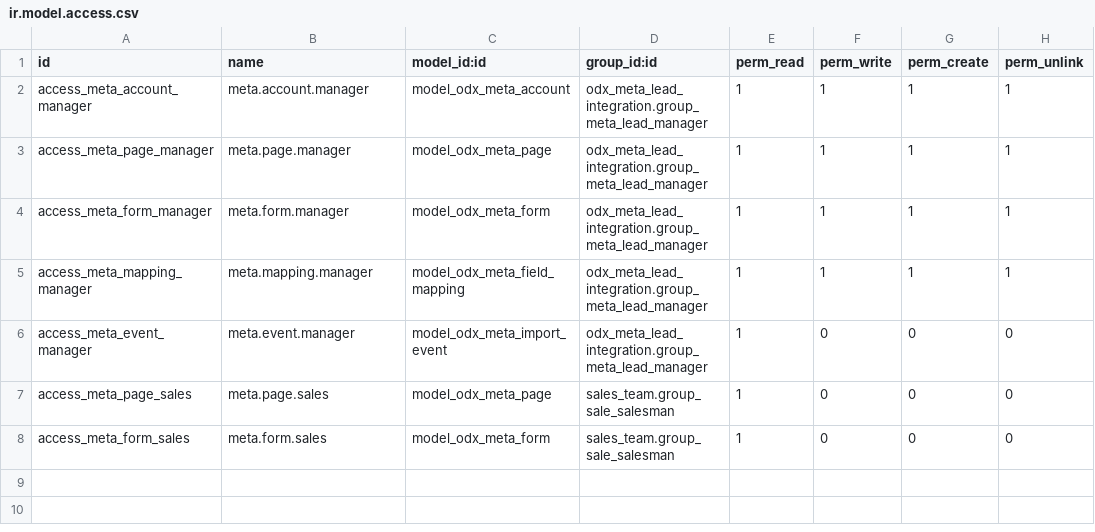
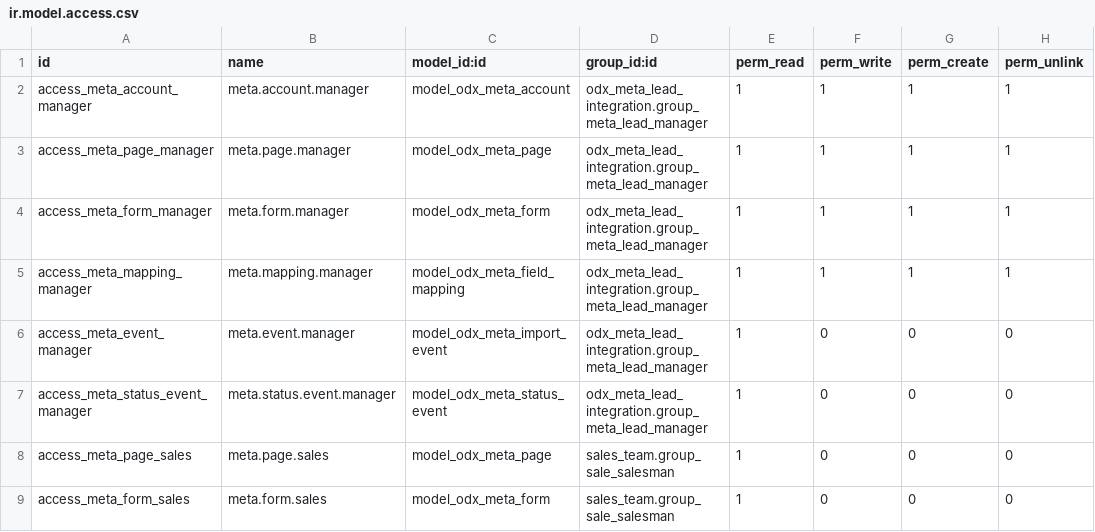
Before and after one commit to MnpOdox/Craft19, a CSV file: addons/odx_meta_lead_integration/security/ir.model.access.csv, drawn as a sheet.

Commit message:
Sync Meta lead outcomes through Conversions API

```diff
--- a/addons/odx_meta_lead_integration/security/ir.model.access.csv
+++ b/addons/odx_meta_lead_integration/security/ir.model.access.csv
@@ -6,2 +6,3 @@ access_meta_mapping_manager,meta.mapping.manager,model_odx_meta_field_mapping,od
 access_meta_event_manager,meta.event.manager,model_odx_meta_import_event,odx_meta_lead_integration.group_meta_lead_manager,1,0,0,0
+access_meta_status_event_manager,meta.status.event.manager,model_odx_meta_status_event,odx_meta_lead_integration.group_meta_lead_manager,1,0,0,0
 access_meta_page_sales,meta.page.sales,model_odx_meta_page,sales_team.group_sale_salesman,1,0,0,0
```
Also changed, not shown: 10 other files.
